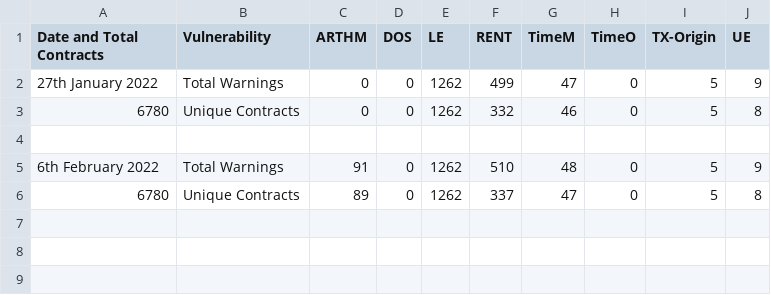
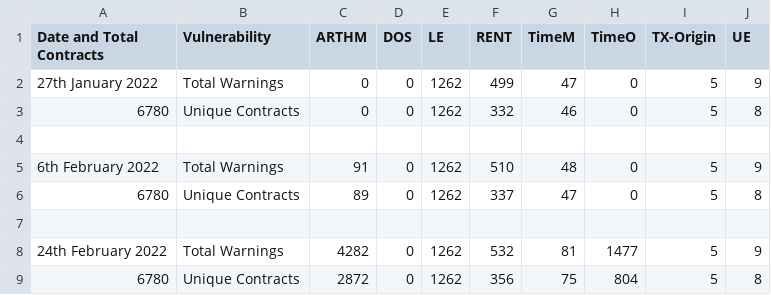
Before and after one commit to 1052445594/ScrawlD, a CSV file: results/Warnings_and_Unique_Contracts_per_Vuln.csv, drawn as a sheet.

Commit message:
Solved a bug in parsing results of the tools, oyente results were ignored because of a bug in parsing the results

```diff
--- a/results/Warnings_and_Unique_Contracts_per_Vuln.csv
+++ b/results/Warnings_and_Unique_Contracts_per_Vuln.csv
@@ -6 +6,4 @@ Date and Total Contracts,Vulnerability,ARTHM,DOS,LE,RENT,TimeM,TimeO,TX-Origin,U
 6780,Unique Contracts,89,0,1262,337,47,0,5,8
+,,,,,,,,,
+24th February 2022,Total Warnings,4282,0,1262,532,81,1477,5,9
+6780,Unique Contracts,2872,0,1262,356,75,804,5,8
```
Also changed, not shown: 2 other files.
